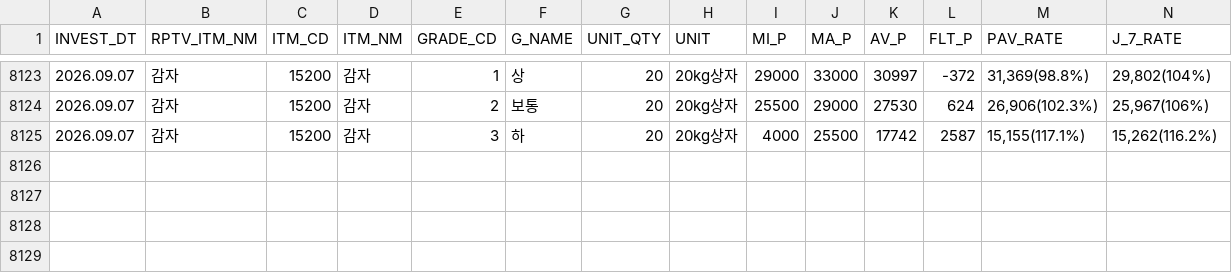
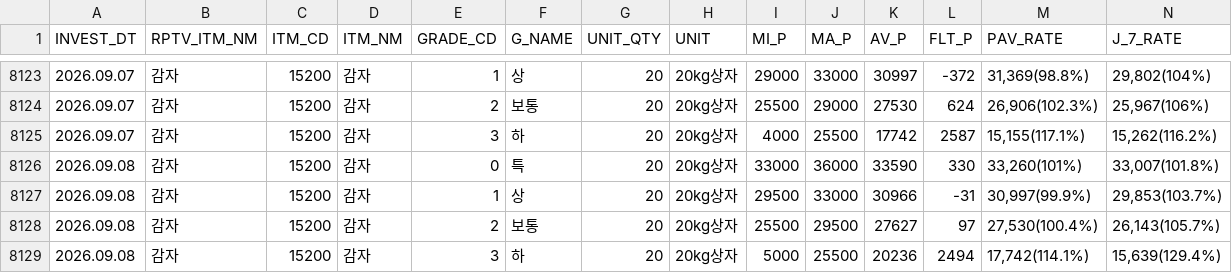
Before and after one commit to wngml7055/potato-times, a CSV file: data/garak_history.csv, drawn as a sheet; only a part is shown, gaps mark what is left out; rows hold the shown columns only; the diff names each change by its address in the sheet, - before the commit and + after, or states it on an @@ line.

```diff
--- a/data/garak_history.csv
+++ b/data/garak_history.csv
+row 8126: 2026.09.08 | 감자 | 15200 | 감자 | 0 | 특 | 20 | 20kg상자 | 33000 | 36000 | 33590 | 330 | 33,260(101%) | 33,007(101.8%)
+row 8127: 2026.09.08 | 감자 | 15200 | 감자 | 1 | 상 | 20 | 20kg상자 | 29500 | 33000 | 30966 | -31 | 30,997(99.9%) | 29,853(103.7%)
+row 8128: 2026.09.08 | 감자 | 15200 | 감자 | 2 | 보통 | 20 | 20kg상자 | 25500 | 29500 | 27627 | 97 | 27,530(100.4%) | 26,143(105.7%)
+row 8129: 2026.09.08 | 감자 | 15200 | 감자 | 3 | 하 | 20 | 20kg상자 | 5000 | 25500 | 20236 | 2494 | 17,742(114.1%) | 15,639(129.4%)
```
Also changed, not shown: data/garak_price.csv.
